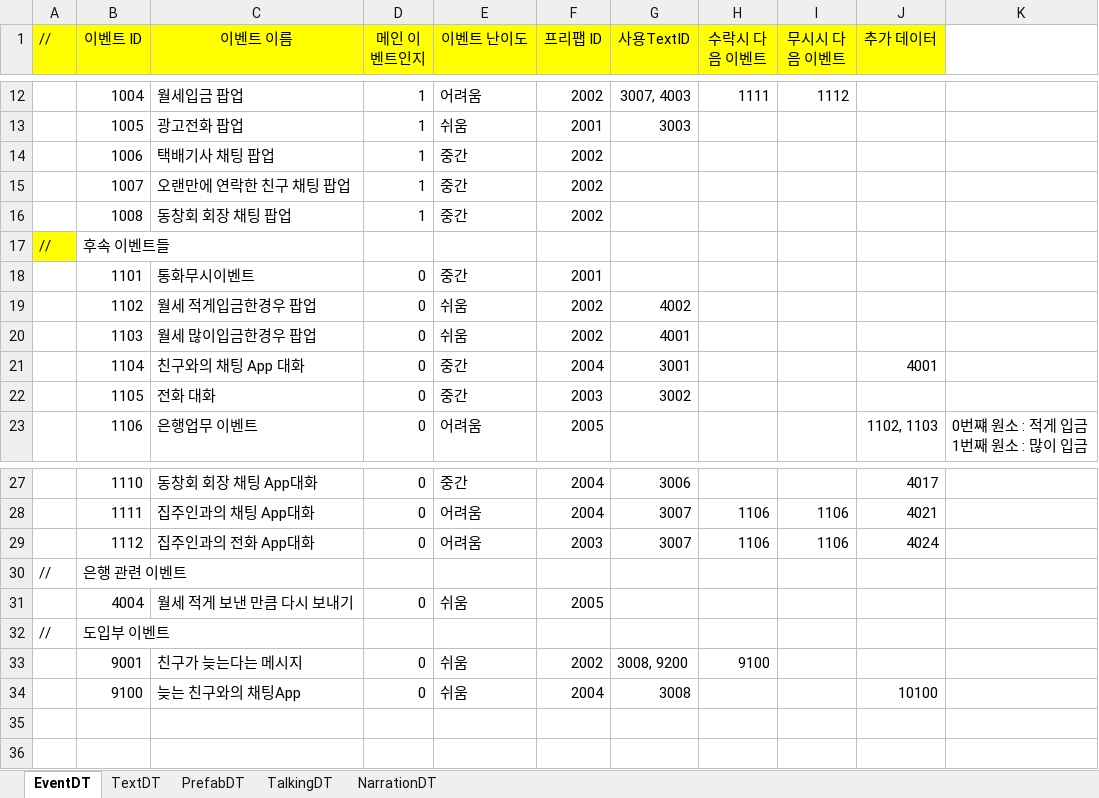
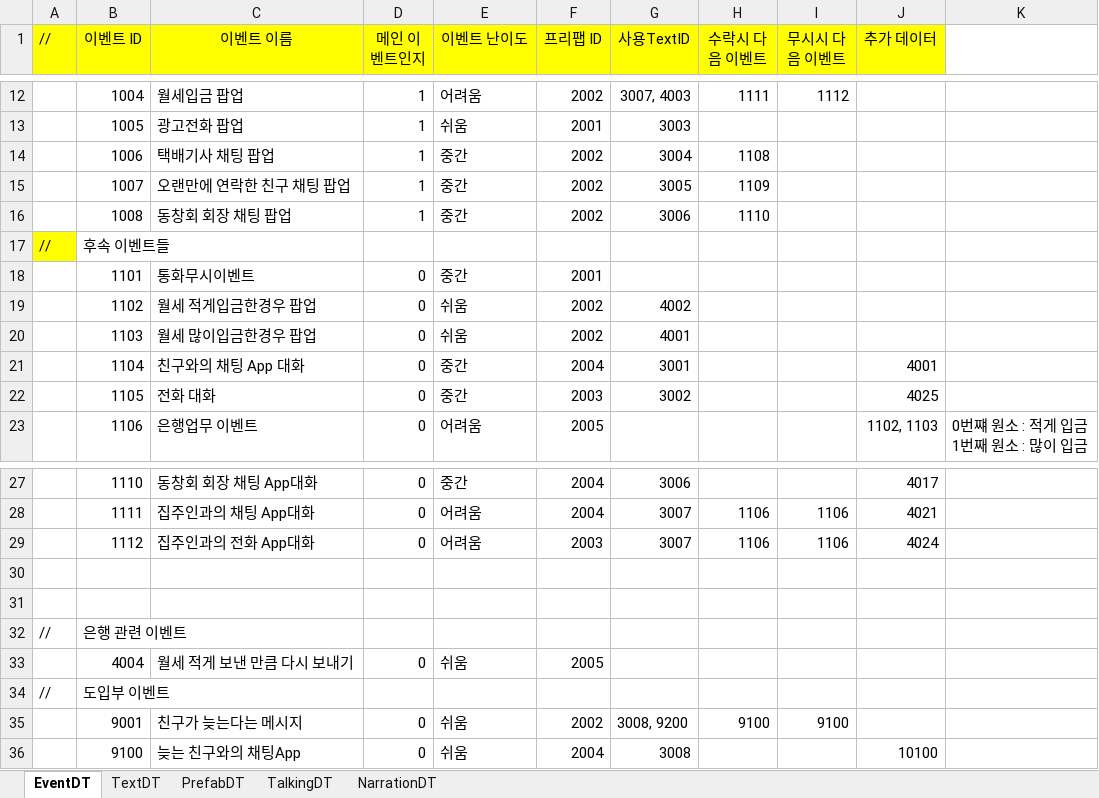
Before and after one commit to weariness00/Mandle_10Minute_Game, an Excel workbook: document/projectDT.xlsx, sheet EventDT, drawn as a sheet; only a part is shown, gaps mark what is left out; values as stored, in another font and other column widths than the file's, no borders; addresses are those after the commit; the diff names each change by its address in the sheet, - before the commit and + after, or states it on an @@ line.

```diff
--- a/document/projectDT.xlsx (sheet EventDT)
+++ b/document/projectDT.xlsx (sheet EventDT)
-G14 (사용TextID): (empty)
+G14 (사용TextID): 3004
-H14 (수락시 다음 이벤트): (empty)
+H14 (수락시 다음 이벤트): 1108
-G15 (사용TextID): (empty)
+G15 (사용TextID): 3005
-H15 (수락시 다음 이벤트): (empty)
+H15 (수락시 다음 이벤트): 1109
-G16 (사용TextID): (empty)
+G16 (사용TextID): 3006
-H16 (수락시 다음 이벤트): (empty)
+H16 (수락시 다음 이벤트): 1110
-J22 (추가 데이터): (empty)
+J22 (추가 데이터): 4025
+row 30: (empty)
+row 31: (empty)
-I35 (무시시 다음 이벤트): (empty)
+I35 (무시시 다음 이벤트): 9100
```
Also changed, not shown: sheet TextDT, sheet TalkingDT, 3 other files.
